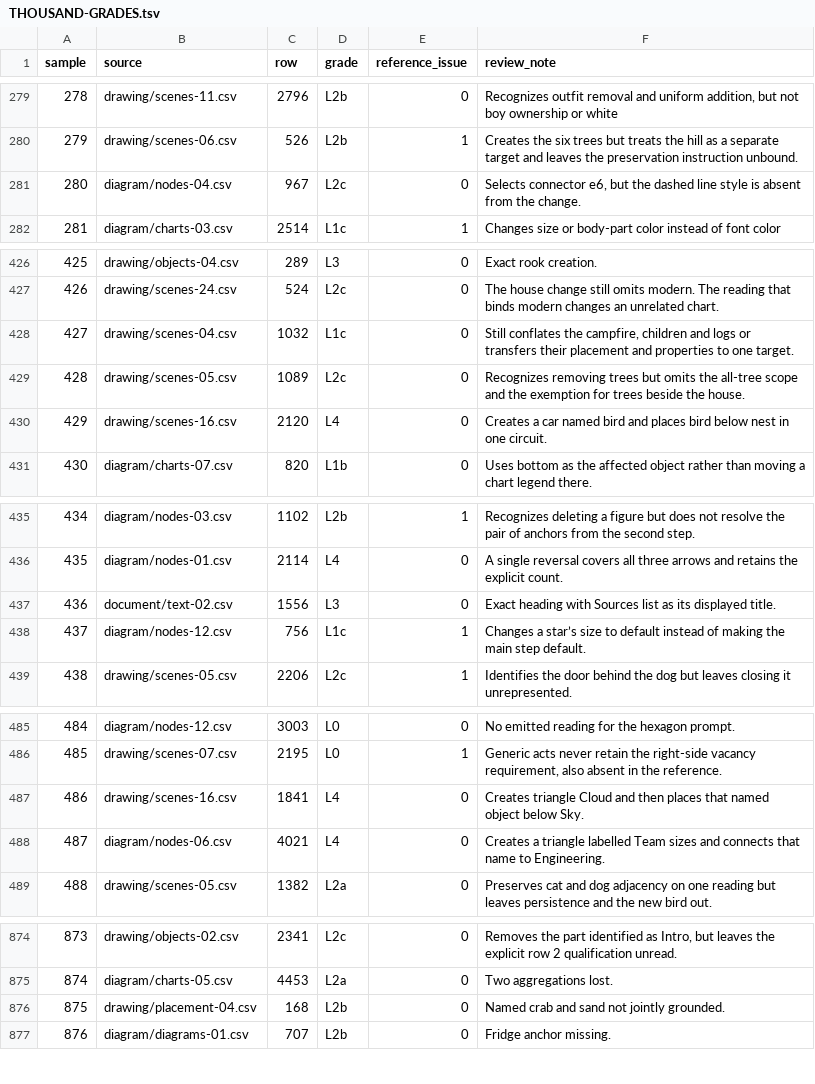
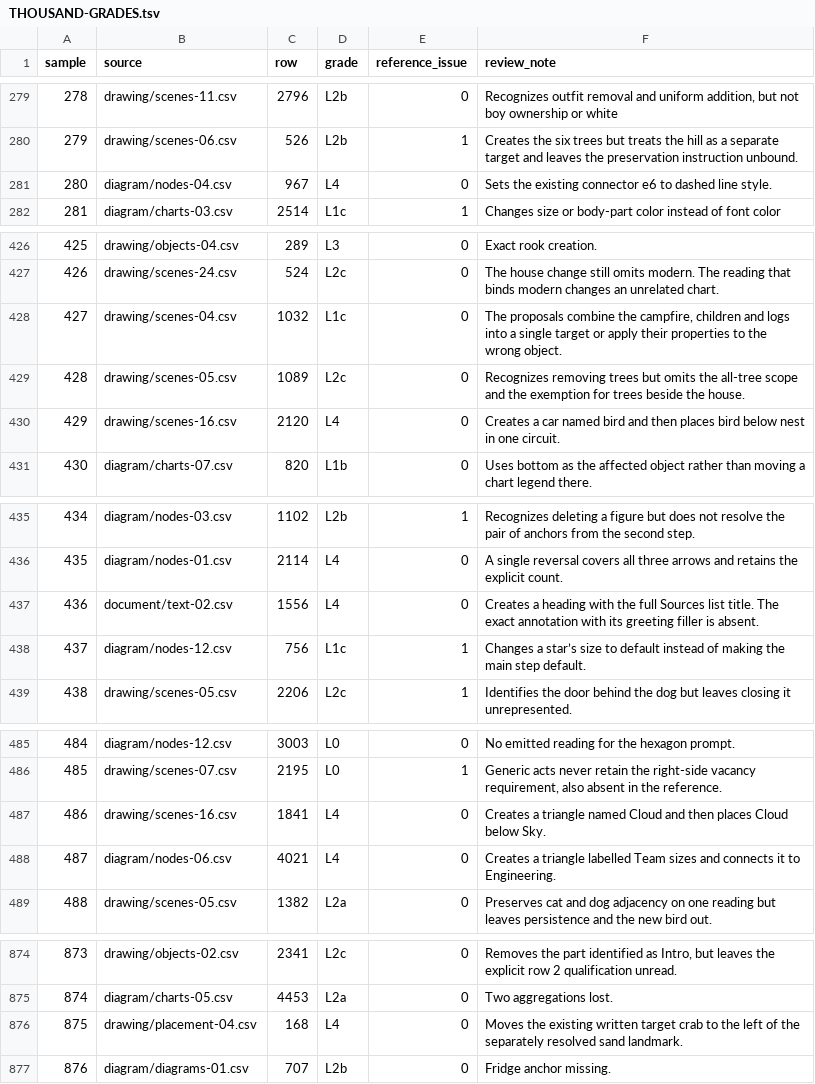
Before and after one commit to ml-circuits-research/pro-formaliser, a TSV file: eval/THOUSAND-GRADES.tsv, drawn as a sheet; only a part is shown, gaps mark what is left out; the diff covers the shown part only.

Commit message:
Bind written creation and change operands from SOP declarations

```diff
--- a/eval/THOUSAND-GRADES.tsv
+++ b/eval/THOUSAND-GRADES.tsv
@@ -280,3 +280,3 @@ sample	source	row	grade	reference_issue	review_note
 279	drawing/scenes-06.csv	526	L2b	1	Creates the six trees but treats the hill as a separate target and leaves the preservation instruction unbound.
-280	diagram/nodes-04.csv	967	L2c	0	Selects connector e6, but the dashed line style is absent from the change.
+280	diagram/nodes-04.csv	967	L4	0	Sets the existing connector e6 to dashed line style.
 281	diagram/charts-03.csv	2514	L1c	1	Changes size or body-part color instead of font color
@@ -427,5 +427,5 @@ sample	source	row	grade	reference_issue	review_note
 426	drawing/scenes-24.csv	524	L2c	0	The house change still omits modern. The reading that binds modern changes an unrelated chart.
-427	drawing/scenes-04.csv	1032	L1c	0	Still conflates the campfire, children and logs or transfers their placement and properties to one target.
+427	drawing/scenes-04.csv	1032	L1c	0	The proposals combine the campfire, children and logs into a single target or apply their properties to the wrong object.
 428	drawing/scenes-05.csv	1089	L2c	0	Recognizes removing trees but omits the all-tree scope and the exemption for trees beside the house.
-429	drawing/scenes-16.csv	2120	L4	0	Creates a car named bird and places bird below nest in one circuit.
+429	drawing/scenes-16.csv	2120	L4	0	Creates a car named bird and then places bird below nest in one circuit.
 430	diagram/charts-07.csv	820	L1b	0	Uses bottom as the affected object rather than moving a chart legend there.
@@ -436,3 +436,3 @@ sample	source	row	grade	reference_issue	review_note
 435	diagram/nodes-01.csv	2114	L4	0	A single reversal covers all three arrows and retains the explicit count.
-436	document/text-02.csv	1556	L3	0	Exact heading with Sources list as its displayed title.
+436	document/text-02.csv	1556	L4	0	Creates a heading with the full Sources list title. The exact annotation with its greeting filler is absent.
 437	diagram/nodes-12.csv	756	L1c	1	Changes a star’s size to default instead of making the main step default.
@@ -486,4 +486,4 @@ sample	source	row	grade	reference_issue	review_note
 485	drawing/scenes-07.csv	2195	L0	1	Generic acts never retain the right-side vacancy requirement, also absent in the reference.
-486	drawing/scenes-16.csv	1841	L4	0	Creates triangle Cloud and then places that named object below Sky.
-487	diagram/nodes-06.csv	4021	L4	0	Creates a triangle labelled Team sizes and connects that name to Engineering.
+486	drawing/scenes-16.csv	1841	L4	0	Creates a triangle named Cloud and then places Cloud below Sky.
+487	diagram/nodes-06.csv	4021	L4	0	Creates a triangle labelled Team sizes and connects it to Engineering.
 488	drawing/scenes-05.csv	1382	L2a	0	Preserves cat and dog adjacency on one reading but leaves persistence and the new bird out.
@@ -875,3 +875,3 @@ sample	source	row	grade	reference_issue	review_note
 874	diagram/charts-05.csv	4453	L2a	0	Two aggregations lost.
-875	drawing/placement-04.csv	168	L2b	0	Named crab and sand not jointly grounded.
+875	drawing/placement-04.csv	168	L4	0	Moves the existing written target crab to the left of the separately resolved sand landmark.
 876	diagram/diagrams-01.csv	707	L2b	0	Fridge anchor missing.
```
Also changed, not shown: 47 edited cells elsewhere in this file, 25 other files.
